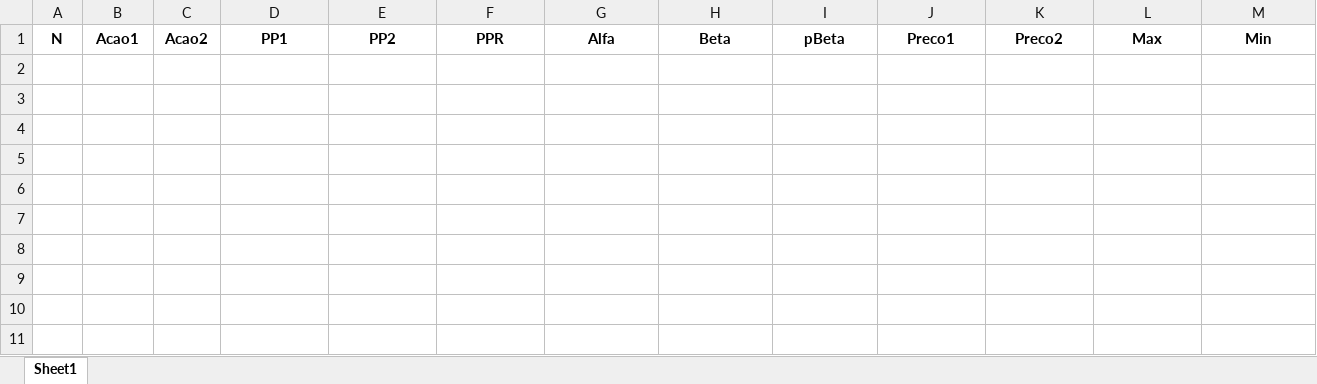
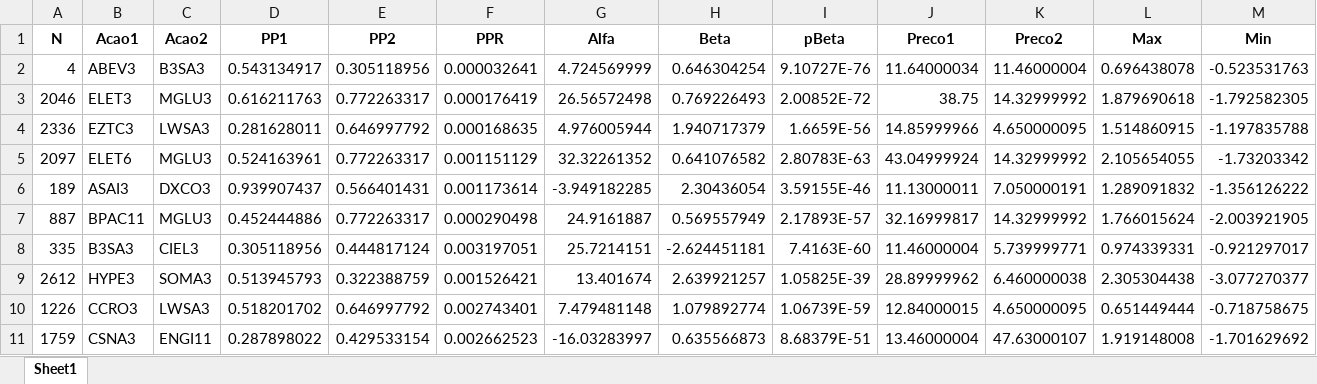
Before and after one commit to harpaquant/harpapro, an Excel workbook: tenpairs.xlsx, sheet Sheet1, drawn as a sheet; only a part is shown; values as stored, in another font and other column widths than the file's, no borders; rows hold the shown columns only; the diff names each change by its address in the sheet, - before the commit and + after, or states it on an @@ line.

```diff
--- a/tenpairs.xlsx (sheet Sheet1)
+++ b/tenpairs.xlsx (sheet Sheet1)
+row 2: 4 | ABEV3 | B3SA3 | 0.543134917 | 0.305118956 | 0.000032641 | 4.724569999 | 0.646304254 | 9.10727E-76 | 11.64000034 | 11.46000004 | 0.696438078 | -0.523531763
+row 3: 2046 | ELET3 | MGLU3 | 0.616211763 | 0.772263317 | 0.000176419 | 26.56572498 | 0.769226493 | 2.00852E-72 | 38.75 | 14.32999992 | 1.879690618 | -1.792582305
+row 4: 2336 | EZTC3 | LWSA3 | 0.281628011 | 0.646997792 | 0.000168635 | 4.976005944 | 1.940717379 | 1.6659E-56 | 14.85999966 | 4.650000095 | 1.514860915 | -1.197835788
+row 5: 2097 | ELET6 | MGLU3 | 0.524163961 | 0.772263317 | 0.001151129 | 32.32261352 | 0.641076582 | 2.80783E-63 | 43.04999924 | 14.32999992 | 2.105654055 | -1.73203342
+row 6: 189 | ASAI3 | DXCO3 | 0.939907437 | 0.566401431 | 0.001173614 | -3.949182285 | 2.30436054 | 3.59155E-46 | 11.13000011 | 7.050000191 | 1.289091832 | -1.356126222
+row 7: 887 | BPAC11 | MGLU3 | 0.452444886 | 0.772263317 | 0.000290498 | 24.9161887 | 0.569557949 | 2.17893E-57 | 32.16999817 | 14.32999992 | 1.766015624 | -2.003921905
+row 8: 335 | B3SA3 | CIEL3 | 0.305118956 | 0.444817124 | 0.003197051 | 25.7214151 | -2.624451181 | 7.4163E-60 | 11.46000004 | 5.739999771 | 0.974339331 | -0.921297017
+row 9: 2612 | HYPE3 | SOMA3 | 0.513945793 | 0.322388759 | 0.001526421 | 13.401674 | 2.639921257 | 1.05825E-39 | 28.89999962 | 6.460000038 | 2.305304438 | -3.077270377
+row 10: 1226 | CCRO3 | LWSA3 | 0.518201702 | 0.646997792 | 0.002743401 | 7.479481148 | 1.079892774 | 1.06739E-59 | 12.84000015 | 4.650000095 | 0.651449444 | -0.718758675
+row 11: 1759 | CSNA3 | ENGI11 | 0.287898022 | 0.429533154 | 0.002662523 | -16.03283997 | 0.635566873 | 8.68379E-51 | 13.46000004 | 47.63000107 | 1.919148008 | -1.701629692
```
Also changed, not shown: pcrabev.xlsx, pcrbbdc.xlsx, 4 other files.
